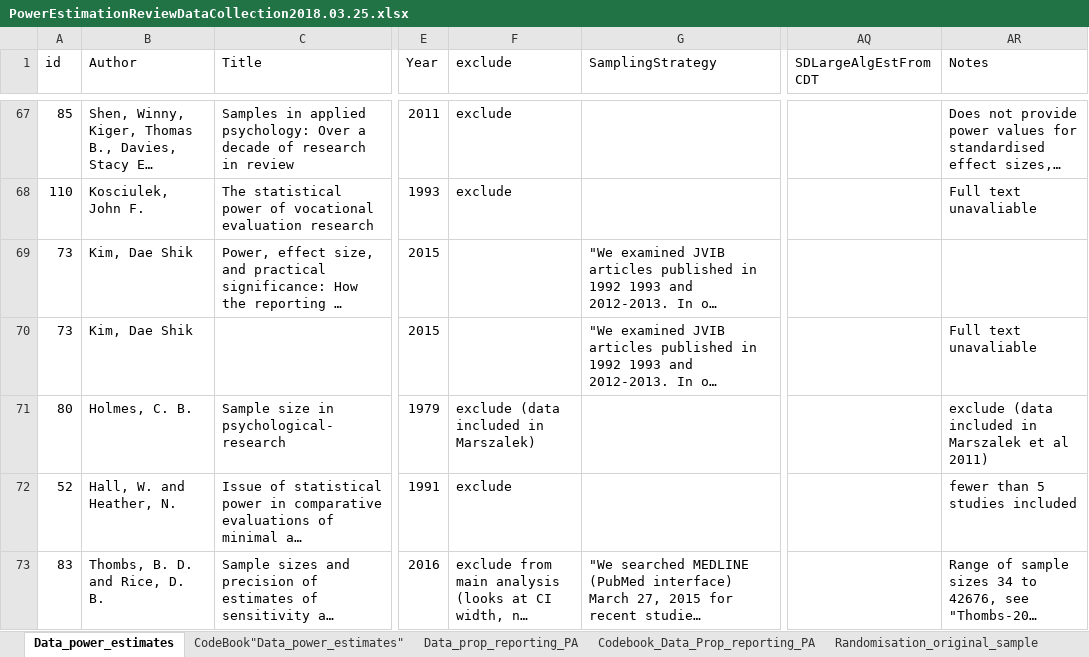
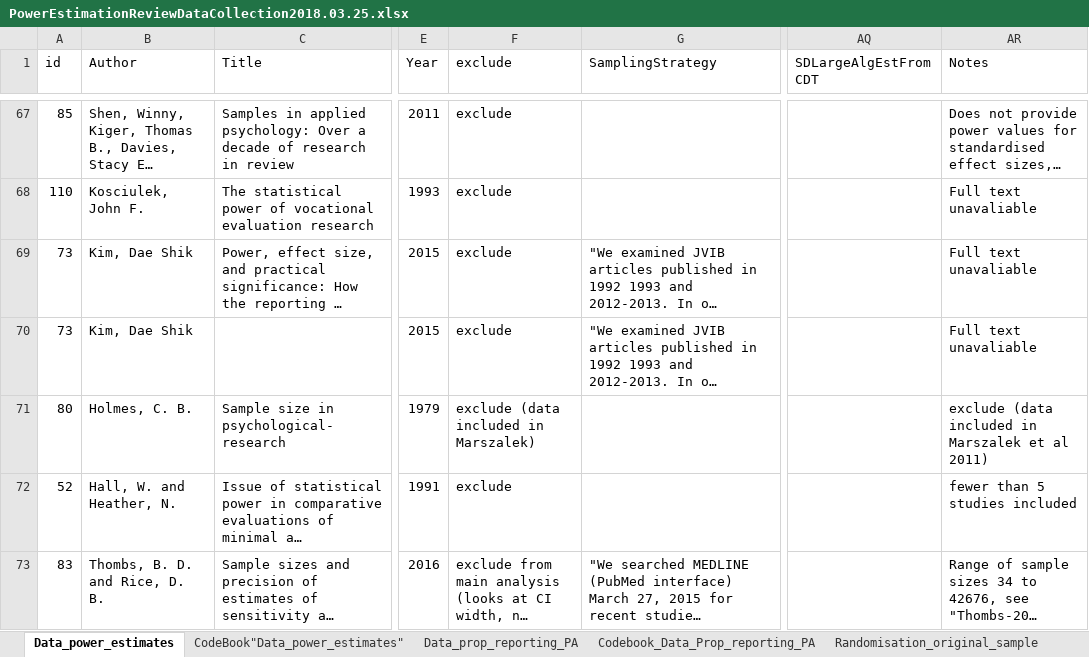
Before and after one commit to fsingletonthorn/MetaAnalysisOfPowerEstimationStudies, an Excel workbook: PowerEstimationReviewDataCollection2018.03.25.xlsx, sheet Data_power_estimates, drawn as a sheet; only a part is shown, gaps mark what is left out; long unchanged cells end in …; values as stored, in another font and other column widths than the file's, no borders; the diff names each change by its address in the sheet, - before the commit and + after, or states it on an @@ line.

Commit message:
Adding in missing data imputation

```diff
--- a/PowerEstimationReviewDataCollection2018.03.25.xlsx (sheet Data_power_estimates)
+++ b/PowerEstimationReviewDataCollection2018.03.25.xlsx (sheet Data_power_estimates)
-F69:F70 (exclude): (empty)
+F69:F70 (exclude): exclude
-AR69 (Notes): (empty)
+AR69 (Notes): Full text unavaliable
```
Also changed, not shown: 3 other files.
